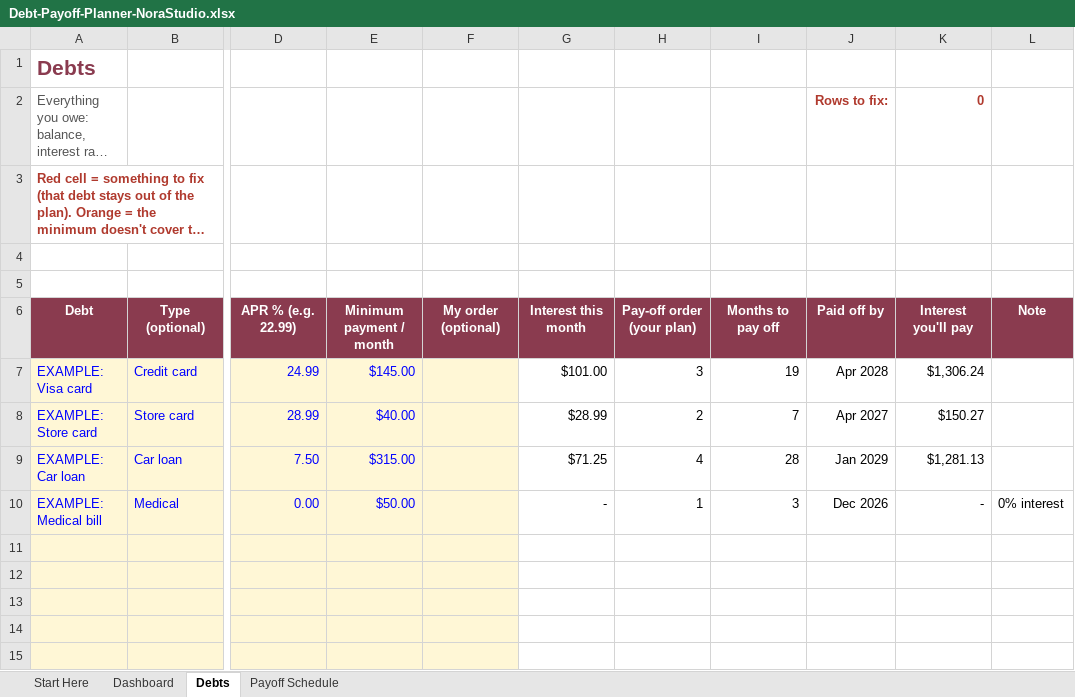
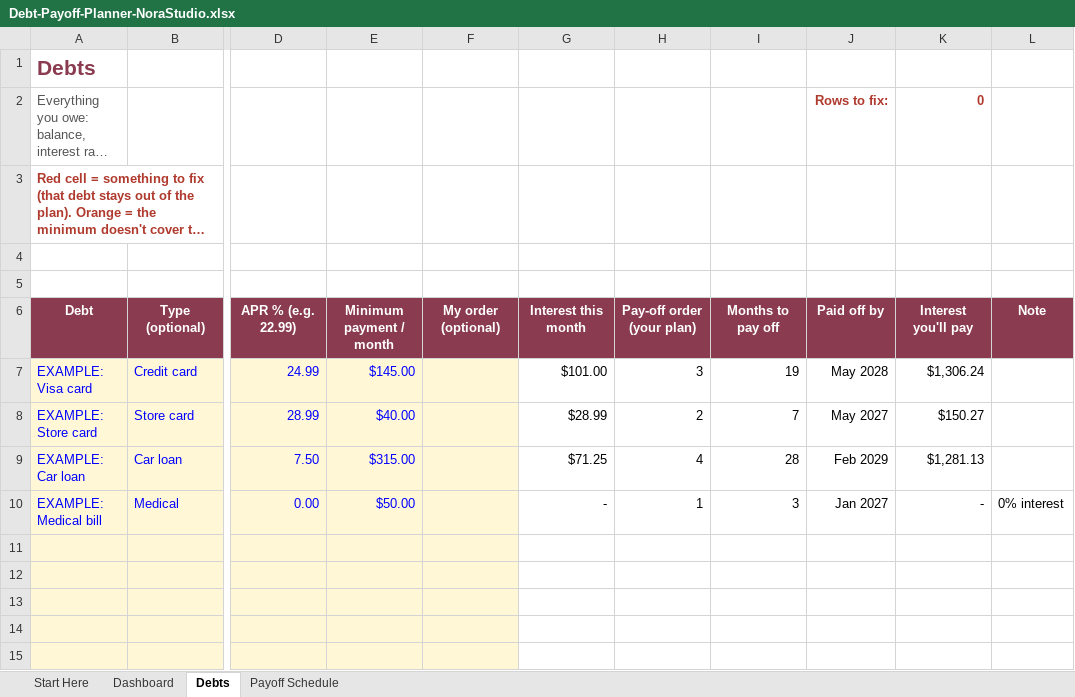
Before and after one commit to norastudiohq/norastudiohq.github.io, an Excel workbook: dl/LXOiZgZw6sBNSCDw/Debt-Payoff-Planner-NoraStudio.xlsx, sheet Debts, drawn as a sheet; only a part is shown, gaps mark what is left out; long unchanged cells end in …; values as stored, in another font and other column widths than the file's, no borders; conditional formats not drawn; the diff names each change by its address in the sheet, - before the commit and + after, or states it on an @@ line.

```diff
--- a/dl/LXOiZgZw6sBNSCDw/Debt-Payoff-Planner-NoraStudio.xlsx (sheet Debts)
+++ b/dl/LXOiZgZw6sBNSCDw/Debt-Payoff-Planner-NoraStudio.xlsx (sheet Debts)
-J7: Apr 2028
+J7: May 2028
-J8: Apr 2027
+J8: May 2027
-J9: Jan 2029
+J9: Feb 2029
-J10: Dec 2026
+J10: Jan 2027
```
Also changed, not shown: sheet Payoff Schedule, sheet Dashboard, sheet Start Here, charts or pictures, dl/G7b2FYpQZDiSikvt/Monthly-Budget-Planner-NoraStudio.xlsx, dl/QkFNAj8Wx9bU9aQs/Rental-Property-Tracker-NoraStudio.xlsx, 37 other files.
